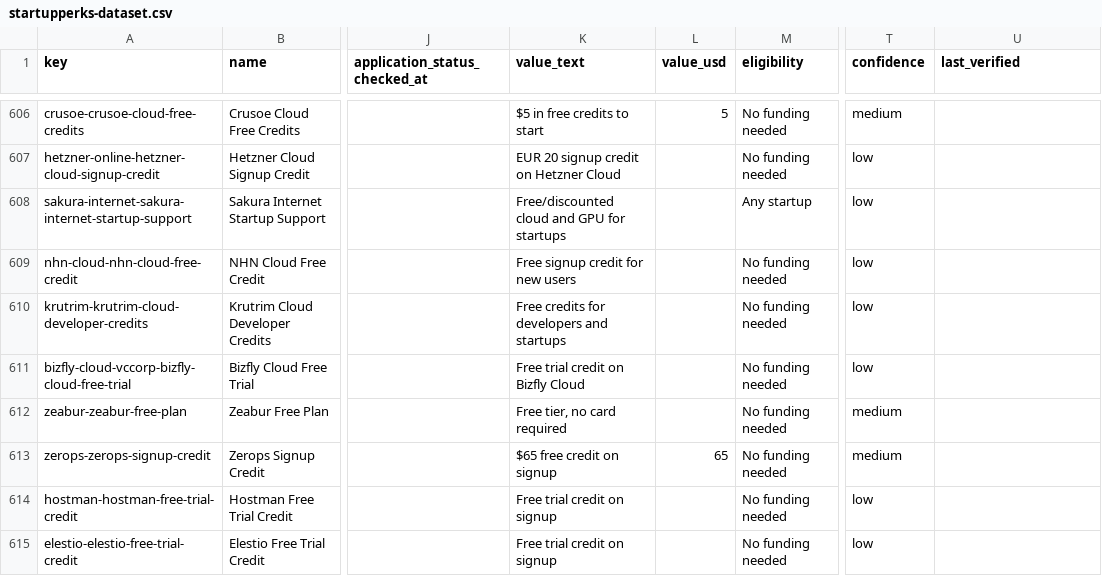
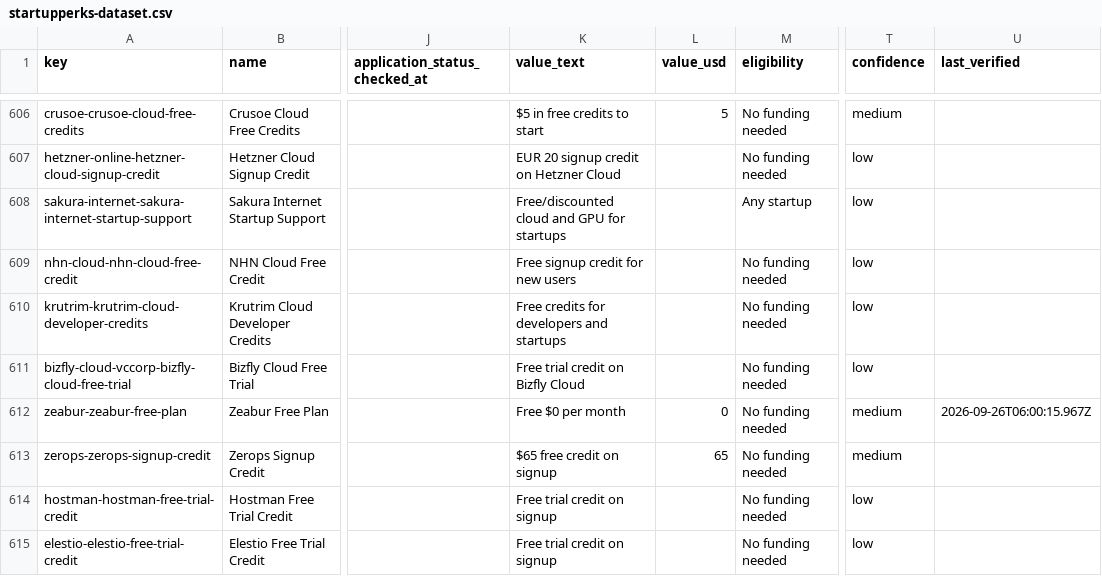
Before and after one commit to yumaheymans/startupperks-open-dataset, a CSV file: data/startupperks-dataset.csv, drawn as a sheet; only a part is shown, gaps mark what is left out; the diff covers the shown part only; the diff names each change by its address in the sheet, - before the commit and + after, or states it on an @@ line.

```diff
--- a/data/startupperks-dataset.csv
+++ b/data/startupperks-dataset.csv
-K612 (value_text): Free tier, no card required
+K612 (value_text): Free $0 per month
-L612 (value_usd): (empty)
+L612 (value_usd): 0
-U612 (last_verified): (empty)
+U612 (last_verified): 2026-09-26T06:00:15.967Z
```
Also changed, not shown: 70 edited cells elsewhere in this file, 12 other files.
